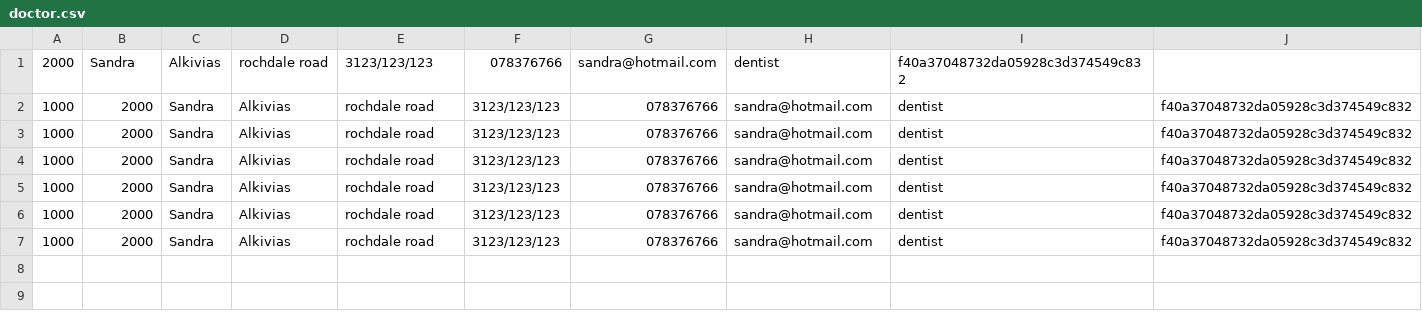
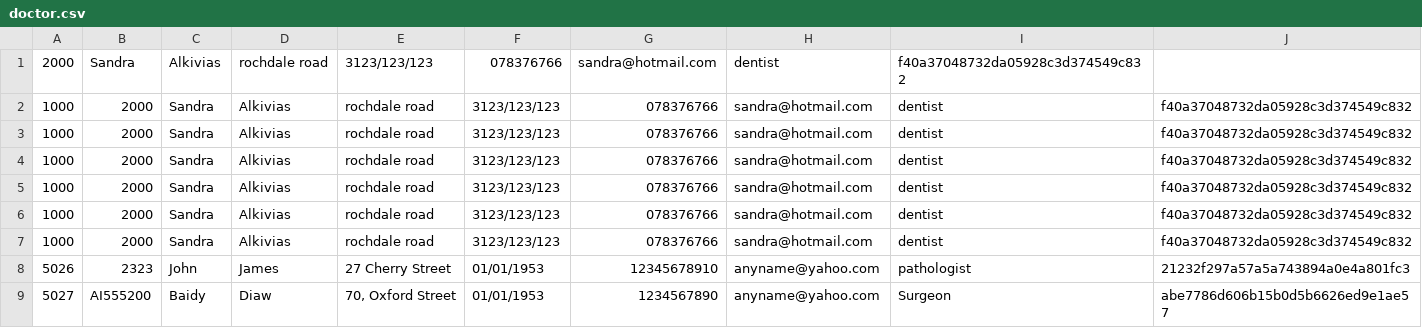
Before and after one commit to Muffin1/MEDI6, a CSV file: Group Project/csv/doctor.csv, drawn as a sheet.

```diff
--- a/Group Project/csv/doctor.csv
+++ b/Group Project/csv/doctor.csv
@@ -7 +7,3 @@
 1000,2000,Sandra,Alkivias,rochdale road,3123/123/123,078376766,sandra@hotmail.com,dentist,f40a37048732da05928c3d374549c832
+5026,2323,John,James,27 Cherry Street,01/01/1953,12345678910,anyname@yahoo.com,pathologist,21232f297a57a5a743894a0e4a801fc3
+5027,AI555200,Baidy,Diaw,"70, Oxford Street",01/01/1953,1234567890,anyname@yahoo.com,Surgeon,abe7786d606b15b0d5b6626ed9e1ae57
```
Also changed, not shown: Group Project/csv/user.csv, 7 other files.
